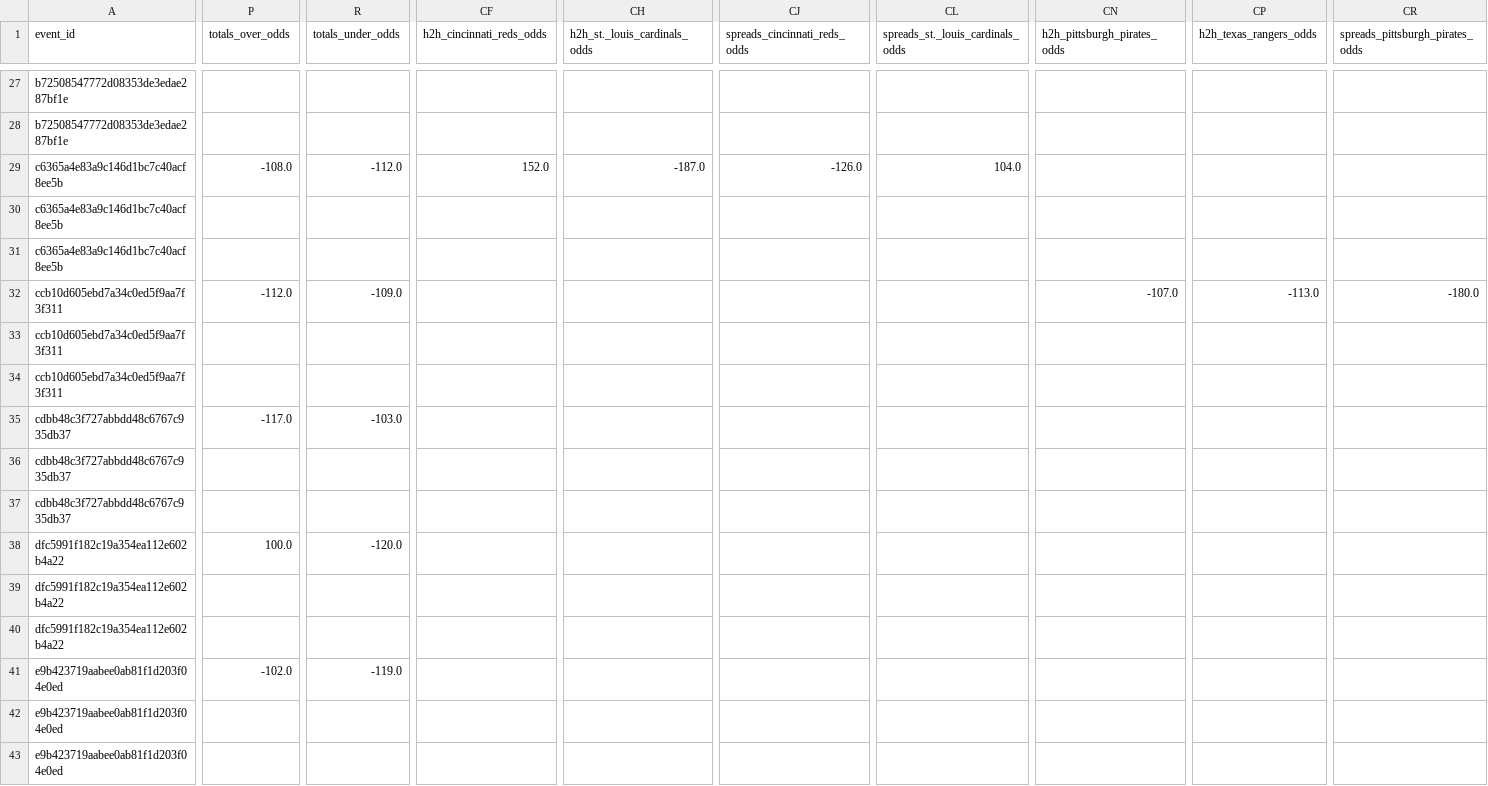
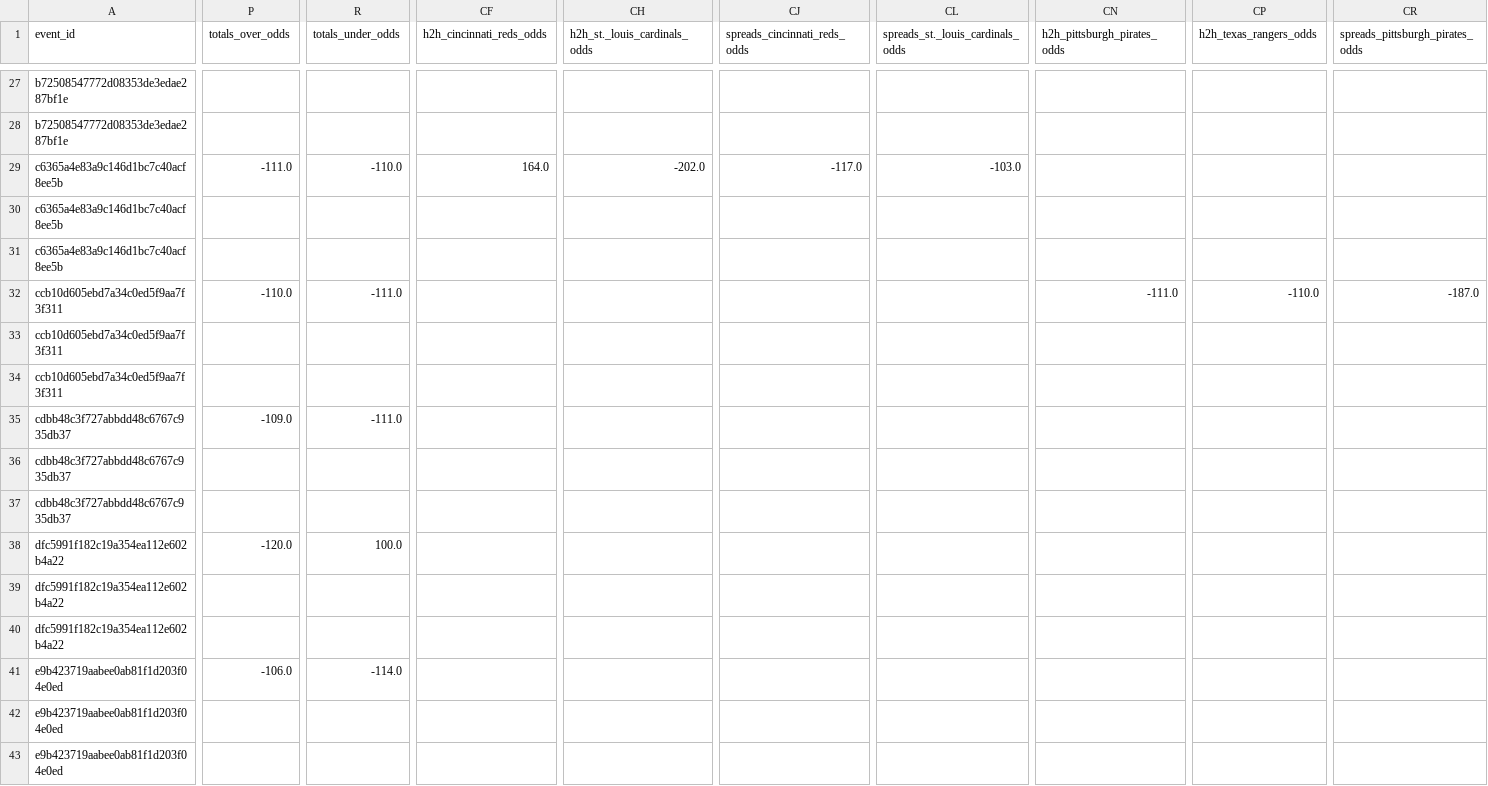
Before and after one commit to radgator13/odds-api-analyze, a CSV file: data/flat_combined_teams_pitchers_batters.csv, drawn as a sheet; only a part is shown, gaps mark what is left out; the diff covers the shown part only; the diff names each change by its address in the sheet, - before the commit and + after, or states it on an @@ line.

```diff
--- a/data/flat_combined_teams_pitchers_batters.csv
+++ b/data/flat_combined_teams_pitchers_batters.csv
-P29 (totals_over_odds): -108.0
+P29 (totals_over_odds): -111.0
-R29 (totals_under_odds): -112.0
+R29 (totals_under_odds): -110.0
-CF29 (h2h_cincinnati_reds_odds): 152.0
+CF29 (h2h_cincinnati_reds_odds): 164.0
-CH29 (h2h_st._louis_cardinals_odds): -187.0
+CH29 (h2h_st._louis_cardinals_odds): -202.0
-CJ29 (spreads_cincinnati_reds_odds): -126.0
+CJ29 (spreads_cincinnati_reds_odds): -117.0
-CL29 (spreads_st._louis_cardinals_odds): 104.0
+CL29 (spreads_st._louis_cardinals_odds): -103.0
-P32 (totals_over_odds): -112.0
+P32 (totals_over_odds): -110.0
-R32 (totals_under_odds): -109.0
+R32 (totals_under_odds): -111.0
-CN32 (h2h_pittsburgh_pirates_odds): -107.0
+CN32 (h2h_pittsburgh_pirates_odds): -111.0
-CP32 (h2h_texas_rangers_odds): -113.0
+CP32 (h2h_texas_rangers_odds): -110.0
-CR32 (spreads_pittsburgh_pirates_odds): -180.0
+CR32 (spreads_pittsburgh_pirates_odds): -187.0
-P35 (totals_over_odds): -117.0
+P35 (totals_over_odds): -109.0
-R35 (totals_under_odds): -103.0
+R35 (totals_under_odds): -111.0
-P38 (totals_over_odds): 100.0
+P38 (totals_over_odds): -120.0
-R38 (totals_under_odds): -120.0
+R38 (totals_under_odds): 100.0
-P41 (totals_over_odds): -102.0
+P41 (totals_over_odds): -106.0
-R41 (totals_under_odds): -119.0
+R41 (totals_under_odds): -114.0
```
Also changed, not shown: 72 edited cells elsewhere in this file, data/betonline_team_lines.csv, 4 other files.
